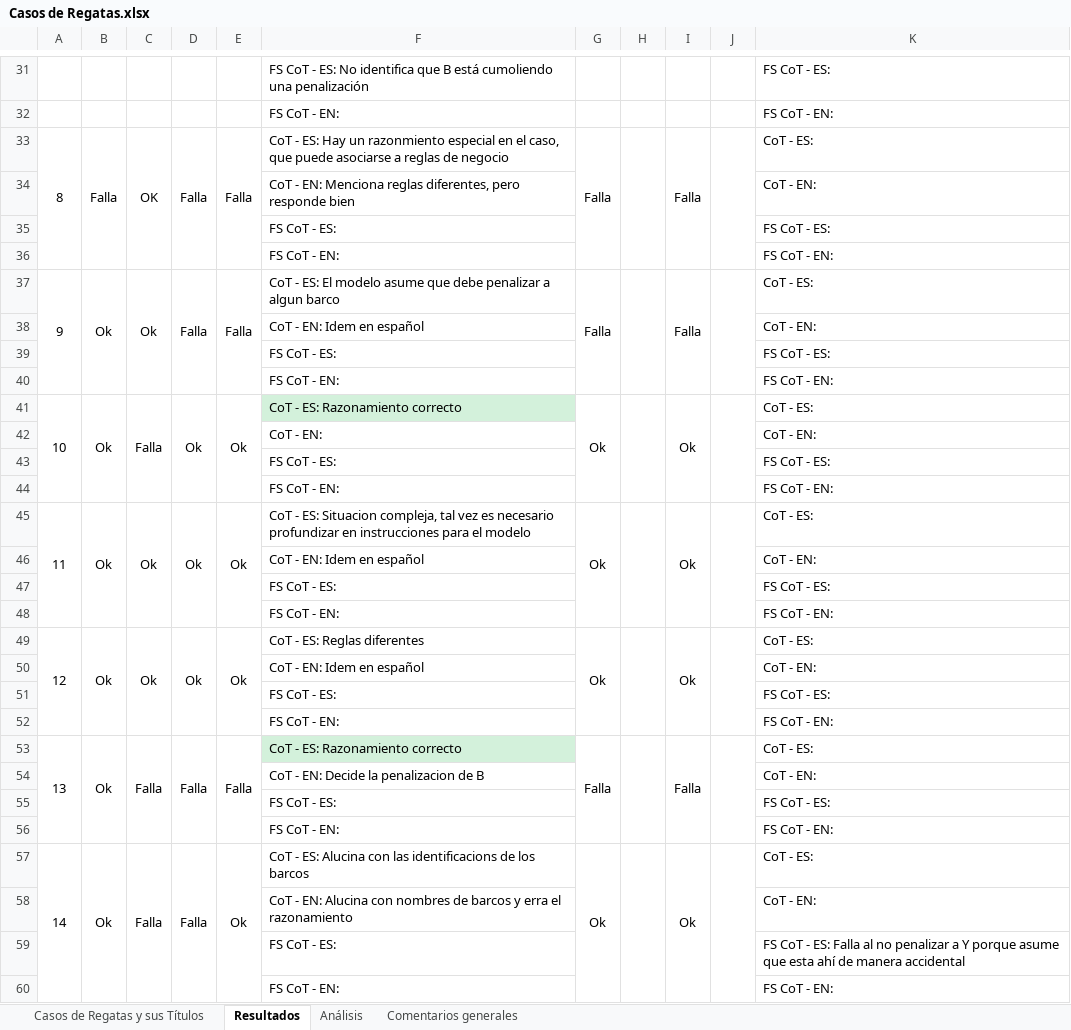
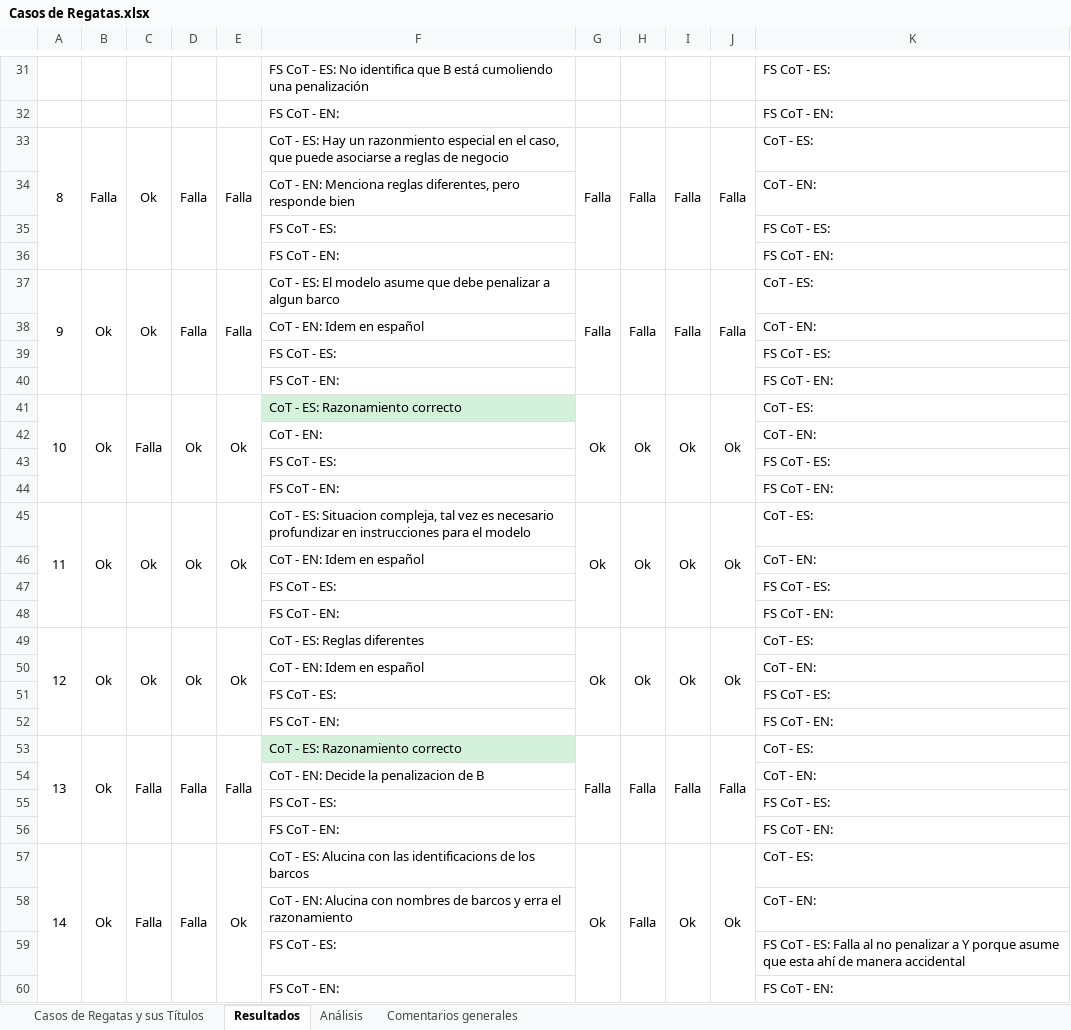
Before and after one commit to marcehluna/DIIA_trabajo_final, an Excel workbook: Casos de Regatas.xlsx, sheet Resultados, drawn as a sheet; only a part is shown, gaps mark what is left out; values as stored, in another font and other column widths than the file's, no borders; the diff covers the shown part only; the diff names each change by its address in the sheet, - before the commit and + after, or states it on an @@ line.

```diff
--- a/Casos de Regatas.xlsx (sheet Resultados)
+++ b/Casos de Regatas.xlsx (sheet Resultados)
-C33: OK
+C33: Ok
-H33: (empty)
+H33: Falla
-J33: (empty)
+J33: Falla
-H37: (empty)
+H37: Falla
-J37: (empty)
+J37: Falla
-H41: (empty)
+H41: Ok
-J41: (empty)
+J41: Ok
-H45: (empty)
+H45: Ok
-J45: (empty)
+J45: Ok
-H49: (empty)
+H49: Ok
-J49: (empty)
+J49: Ok
-H53: (empty)
+H53: Falla
-J53: (empty)
+J53: Falla
-H57: (empty)
+H57: Falla
-J57: (empty)
+J57: Ok
```
Also changed, not shown: 17 edited cells elsewhere in this sheet, sheet Análisis, 4 other files.
